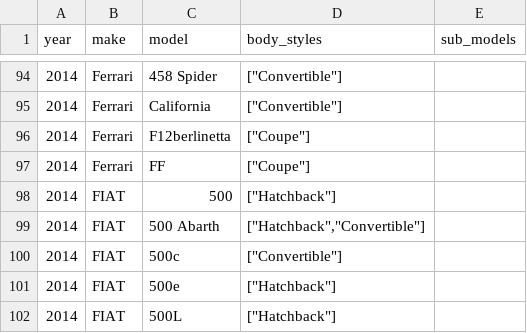
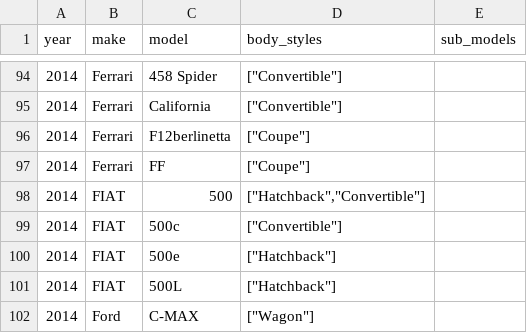
Before and after one commit to romangrinev/us-car-models-data, a CSV file: 2014.csv, drawn as a sheet; only a part is shown, gaps mark what is left out; the shorter side is filled out with more unchanged rows.

```diff
--- a/2014.csv
+++ b/2014.csv
@@ -97,4 +97,3 @@ year,make,model,body_styles,sub_models
 2014,Ferrari,FF,"[""Coupe""]"
-2014,FIAT,500,"[""Hatchback""]"
-2014,FIAT,500 Abarth,"[""Hatchback"",""Convertible""]"
+2014,FIAT,500,"[""Hatchback"",""Convertible""]"
 2014,FIAT,500c,"[""Convertible""]"
```
Also changed, not shown: 2015.csv, 2017.csv, 5 other files.
